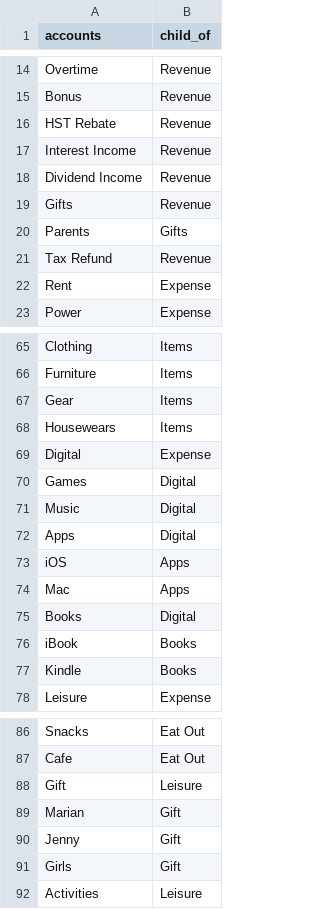
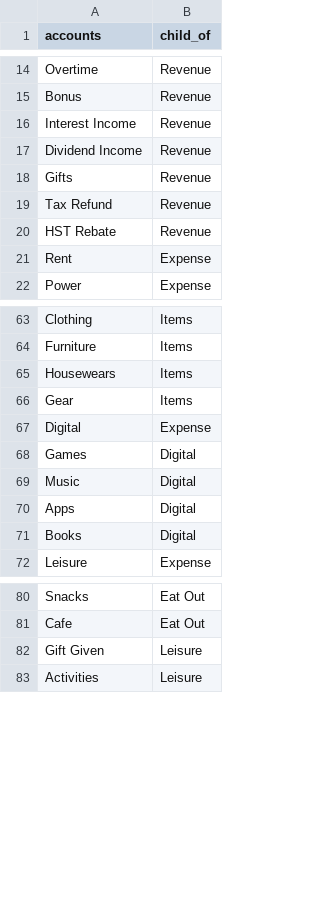
Before and after one commit to ralexander11/acct_legacy, a CSV file: accounts.csv, drawn as a sheet; only a part is shown, gaps mark what is left out; the diff covers the shown part only.

```diff
--- a/accounts.csv
+++ b/accounts.csv
@@ -15,3 +15,2 @@ Overtime,Revenue
 Bonus,Revenue
-HST Rebate,Revenue
 Interest Income,Revenue
@@ -19,4 +18,4 @@ Dividend Income,Revenue
 Gifts,Revenue
-Parents,Gifts
 Tax Refund,Revenue
+HST Rebate,Revenue
 Rent,Expense
@@ -66,4 +64,4 @@ Clothing,Items
 Furniture,Items
+Housewears,Items
 Gear,Items
-Housewears,Items
 Digital,Expense
@@ -72,7 +70,3 @@ Music,Digital
 Apps,Digital
-iOS,Apps
-Mac,Apps
 Books,Digital
-iBook,Books
-Kindle,Books
 Leisure,Expense
@@ -87,6 +81,3 @@ Snacks,Eat Out
 Cafe,Eat Out
-Gift,Leisure
-Marian,Gift
-Jenny,Gift
-Girls,Gift
+Gift Given,Leisure
 Activities,Leisure
```
Also changed, not shown: 1 removed row and 1 edited cell elsewhere in this file, 2 other files.
